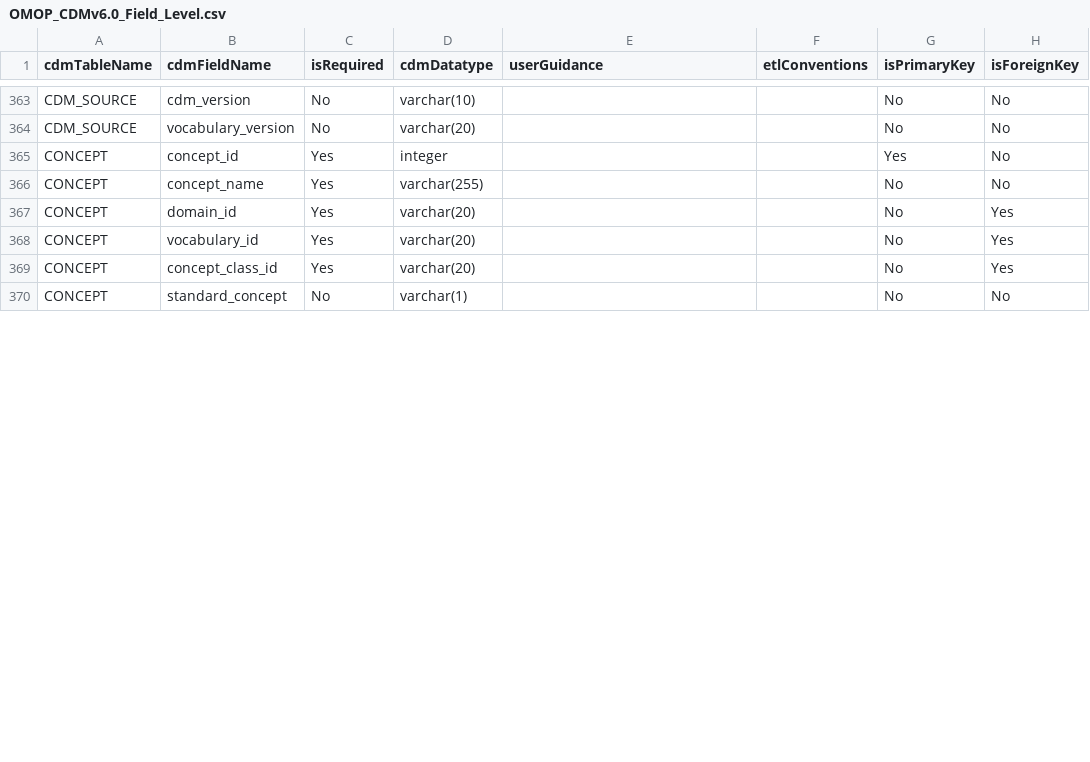
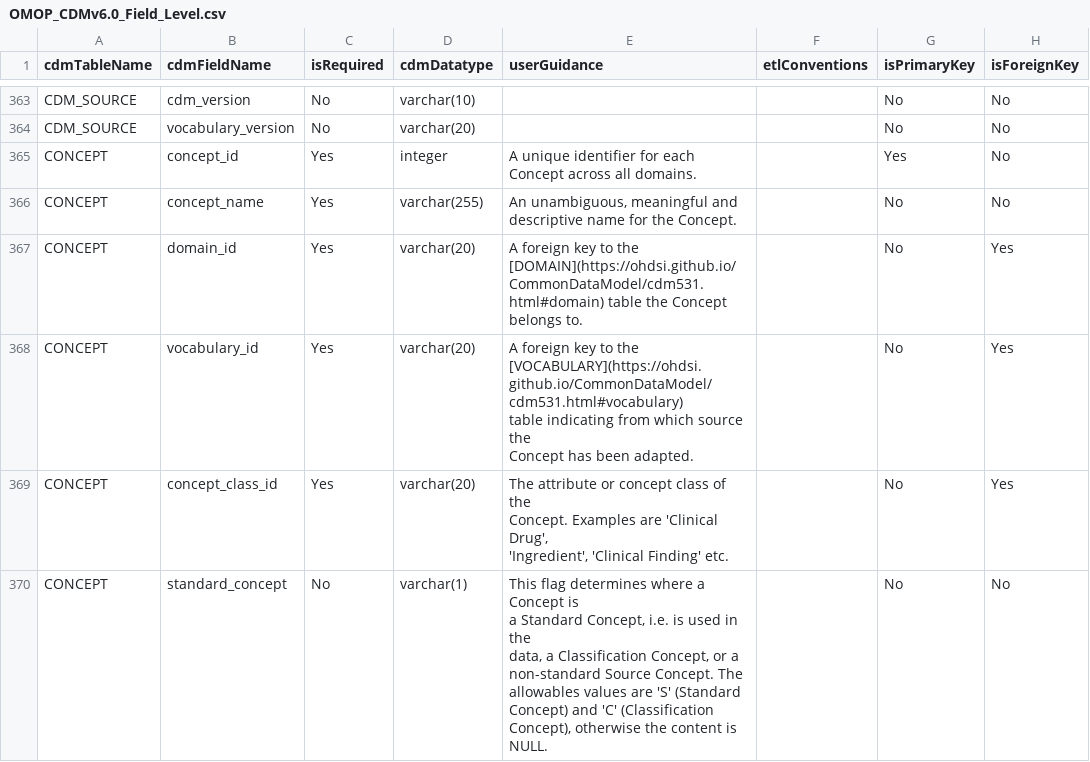
Before and after one commit to OHDSI/CdmDdlBase, a CSV file: inst/csv/OMOP_CDMv6.0_Field_Level.csv, drawn as a sheet; only a part is shown, gaps mark what is left out; ↵ is a line break in a cell; the diff covers the shown part only; the diff names each change by its address in the sheet, - before the commit and + after, or states it on an @@ line.

```diff
--- a/inst/csv/OMOP_CDMv6.0_Field_Level.csv
+++ b/inst/csv/OMOP_CDMv6.0_Field_Level.csv
-E365 (userGuidance): (empty)
+E365 (userGuidance): A unique identifier for each Concept across all domains.
-E366 (userGuidance): (empty)
+E366 (userGuidance): An unambiguous, meaningful and descriptive name for the Concept.
-E367 (userGuidance): (empty)
+E367 (userGuidance): A foreign key to the [DOMAIN](https://ohdsi.github.io/CommonDataModel/cdm531.html#domain) table the Concept belongs to.
-E368 (userGuidance): (empty)
+E368 (userGuidance): A foreign key to the [VOCABULARY](https://ohdsi.github.io/CommonDataModel/cdm531.html#vocabulary) ↵ table indicating from which source the ↵ Concept has been adapted.
-E369 (userGuidance): (empty)
+E369 (userGuidance): The attribute or concept class of the ↵ Concept. Examples are 'Clinical Drug', ↵ 'Ingredient', 'Clinical Finding' etc.
-E370 (userGuidance): (empty)
+E370 (userGuidance): This flag determines where a Concept is ↵ a Standard Concept, i.e. is used in the ↵ data, a Classification Concept, or a ↵ non-standard Source Concept. The ↵ allowables values are 'S' (Standard ↵ Concept) and 'C' (Classification ↵ Concept), otherwise the content is NULL.
```
Also changed, not shown: 5 edited cells elsewhere in this file, inst/csv/OMOP_CDMv5.3.1_Field_Level.csv, 3 other files.
